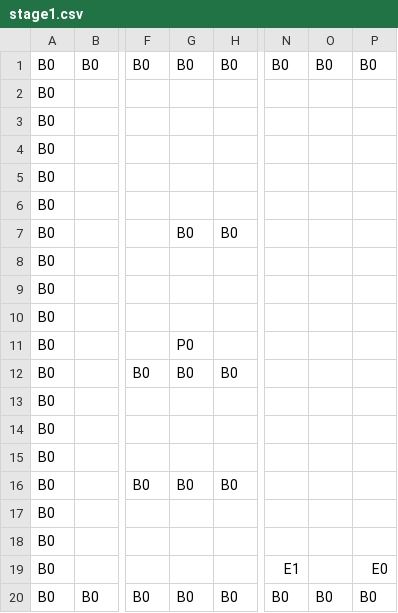
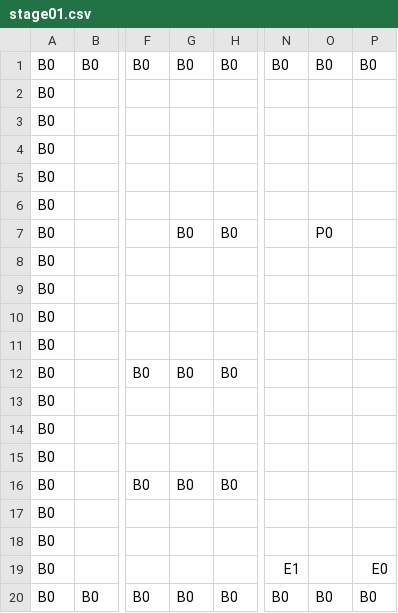
Before and after one commit to k025g0129-lab/AL2Work, a CSV file: DirectXGame/Resources/stage01.csv (was DirectXGame/Resources/stage1.csv), drawn as a sheet; only a part is shown, gaps mark what is left out; the diff names each change by its address in the sheet, - before the commit and + after, or states it on an @@ line.

```diff
--- a/DirectXGame/Resources/stage1.csv
+++ b/DirectXGame/Resources/stage01.csv
-O7: (empty)
+O7: P0
-G11: P0
+G11: (empty)
```
Also changed, not shown: 5 other files.
